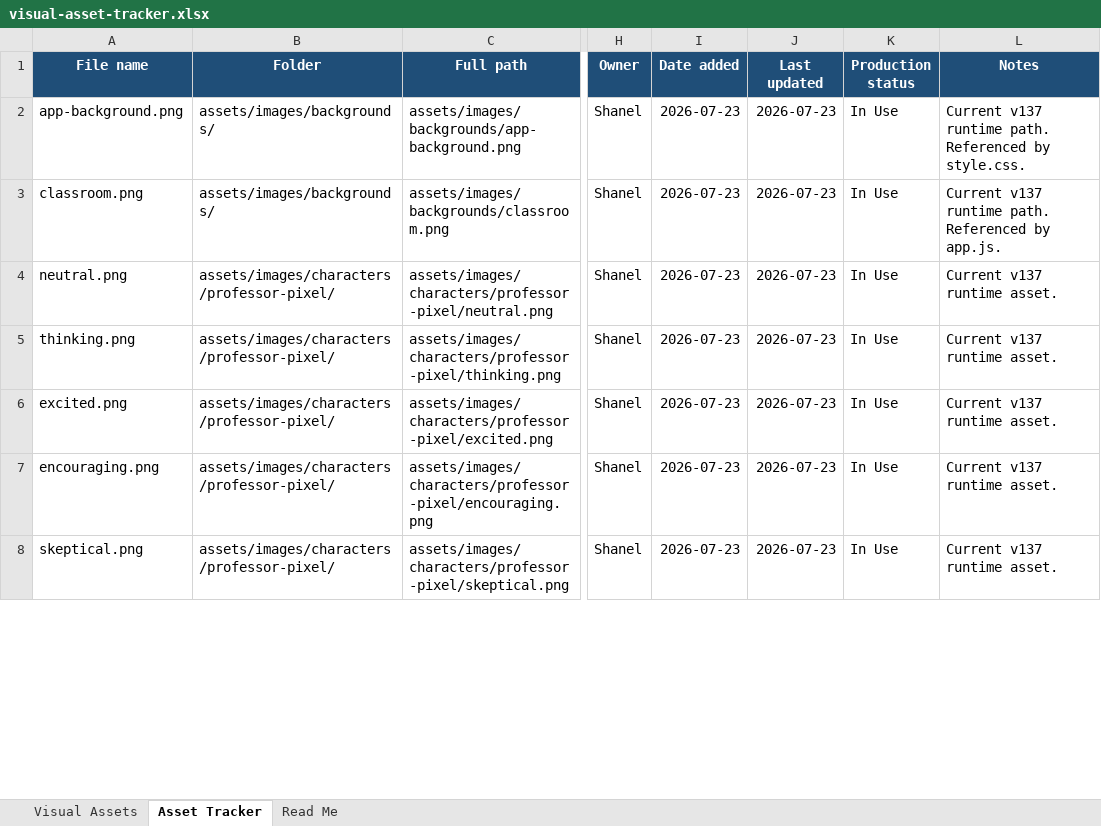
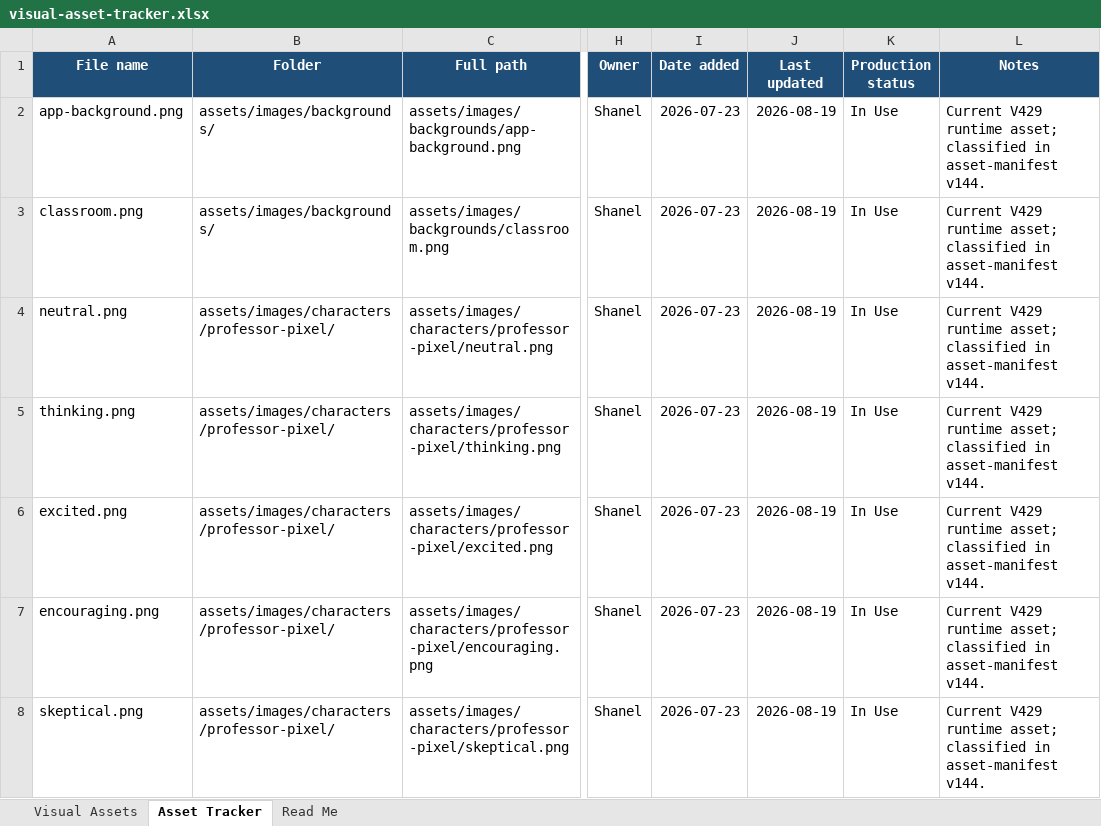
Before and after one commit to Shanel-Locke-Art/AI_Training_For_Educators, an Excel workbook: docs/asset-management/visual-asset-tracker.xlsx, sheet Asset Tracker, drawn as a sheet; only a part is shown, gaps mark what is left out; values as stored, in another font and other column widths than the file's, no borders; conditional formats not drawn; the diff covers the shown part only; the diff names each change by its address in the sheet, - before the commit and + after, or states it on an @@ line.

```diff
--- a/docs/asset-management/visual-asset-tracker.xlsx (sheet Asset Tracker)
+++ b/docs/asset-management/visual-asset-tracker.xlsx (sheet Asset Tracker)
-J2:J8 (Last updated): 2026-07-23
+J2:J8 (Last updated): 2026-08-19
-L2 (Notes): Current v137 runtime path. Referenced by style.css.
+L2 (Notes): Current V429 runtime asset; classified in asset-manifest v144.
-L3 (Notes): Current v137 runtime path. Referenced by app.js.
+L3 (Notes): Current V429 runtime asset; classified in asset-manifest v144.
-L4:L8 (Notes): Current v137 runtime asset.
+L4:L8 (Notes): Current V429 runtime asset; classified in asset-manifest v144.
```
Also changed, not shown: 9 added rows, 4 removed rows and 137 edited cells elsewhere in this sheet, sheet Visual Assets, sheet Read Me, docs/asset-management/dialogue-voiceover-tracker.xlsx, docs/asset-management/master-asset-tracker.xlsx, 12 other files.
